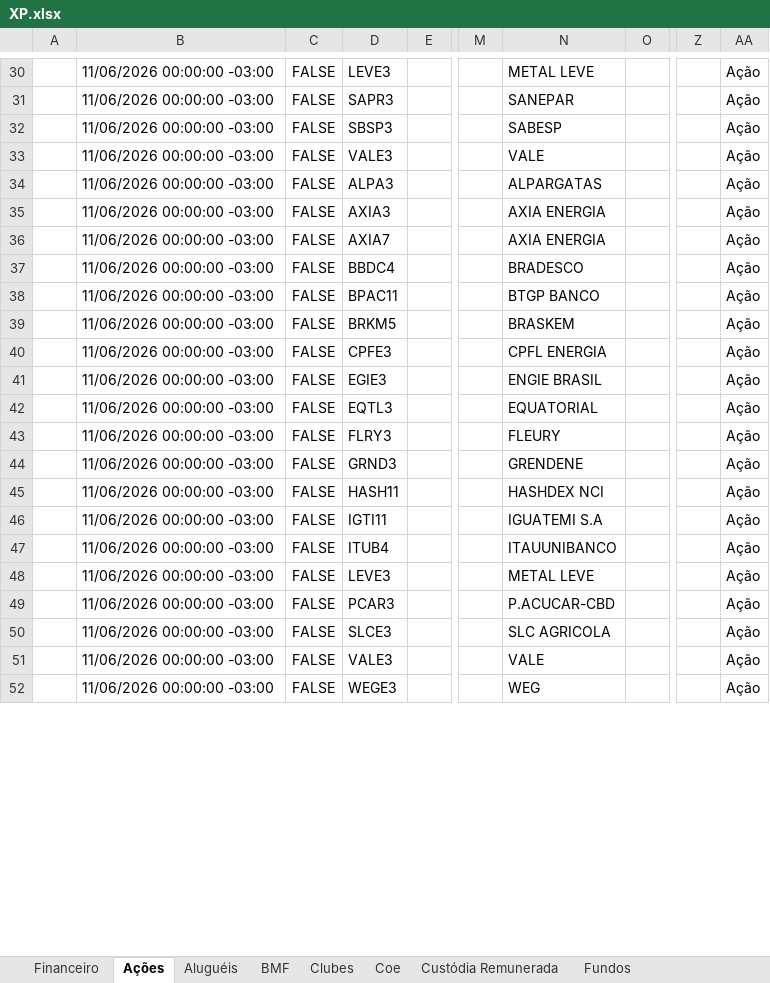
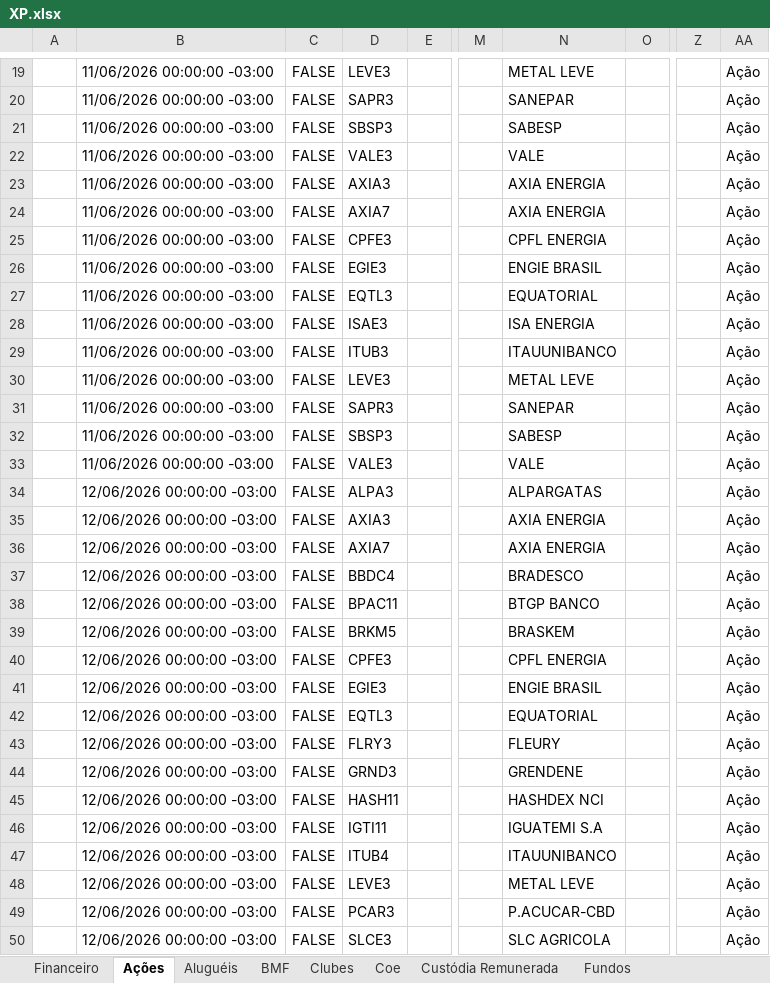
Before and after one commit to AloacaoMWealth/alocationmwealth, an Excel workbook: posicoes/XP.xlsx, sheet Ações, drawn as a sheet; only a part is shown, gaps mark what is left out; the shorter side is filled out with more unchanged rows; values as stored, in another font and other column widths than the file's, no borders; removed rows and columns are numbered as before the commit, all else as after; rows hold the shown columns only; the diff covers the shown part only; the diff names each change by its address in the sheet, - before the commit and + after, or states it on an @@ line.

```diff
--- a/posicoes/XP.xlsx (sheet Ações)
+++ b/posicoes/XP.xlsx (sheet Ações)
-row 34:  | 11/06/2026 00:00:00 -03:00 | FALSE | ALPA3 |  |  | ALPARGATAS |  |  | Ação
@@ row 37 moved to row 143: 11/06/2026 00:00:00 -03:00 @@
@@ row 38 moved to row 55: 11/06/2026 00:00:00 -03:00 @@
-row 39:  | 11/06/2026 00:00:00 -03:00 | FALSE | BRKM5 |  |  | BRASKEM |  |  | Ação
@@ row 43 moved to row 72: 11/06/2026 00:00:00 -03:00 @@
-row 44:  | 11/06/2026 00:00:00 -03:00 | FALSE | GRND3 |  |  | GRENDENE |  |  | Ação
@@ row 45 moved to row 97: 11/06/2026 00:00:00 -03:00 @@
-D28: IGTI11
+D28: ISAE3
-N28: IGUATEMI S.A
+N28: ISA ENERGIA
@@ row 47 moved to row 102: 11/06/2026 00:00:00 -03:00 @@
+row 29:  | 11/06/2026 00:00:00 -03:00 | FALSE | ITUB3 |  |  | ITAUUNIBANCO |  |  | Ação
+row 31:  | 11/06/2026 00:00:00 -03:00 | FALSE | SAPR3 |  |  | SANEPAR |  |  | Ação
+row 32:  | 11/06/2026 00:00:00 -03:00 | FALSE | SBSP3 |  |  | SABESP |  |  | Ação
+row 33:  | 11/06/2026 00:00:00 -03:00 | FALSE | VALE3 |  |  | VALE |  |  | Ação
+row 34:  | 12/06/2026 00:00:00 -03:00 | FALSE | ALPA3 |  |  | ALPARGATAS |  |  | Ação
+row 35:  | 12/06/2026 00:00:00 -03:00 | FALSE | AXIA3 |  |  | AXIA ENERGIA |  |  | Ação
+row 36:  | 12/06/2026 00:00:00 -03:00 | FALSE | AXIA7 |  |  | AXIA ENERGIA |  |  | Ação
+row 37:  | 12/06/2026 00:00:00 -03:00 | FALSE | BBDC4 |  |  | BRADESCO |  |  | Ação
+row 38:  | 12/06/2026 00:00:00 -03:00 | FALSE | BPAC11 |  |  | BTGP BANCO |  |  | Ação
+row 39:  | 12/06/2026 00:00:00 -03:00 | FALSE | BRKM5 |  |  | BRASKEM |  |  | Ação
+row 40:  | 12/06/2026 00:00:00 -03:00 | FALSE | CPFE3 |  |  | CPFL ENERGIA |  |  | Ação
+row 41:  | 12/06/2026 00:00:00 -03:00 | FALSE | EGIE3 |  |  | ENGIE BRASIL |  |  | Ação
+row 42:  | 12/06/2026 00:00:00 -03:00 | FALSE | EQTL3 |  |  | EQUATORIAL |  |  | Ação
+row 43:  | 12/06/2026 00:00:00 -03:00 | FALSE | FLRY3 |  |  | FLEURY |  |  | Ação
+row 44:  | 12/06/2026 00:00:00 -03:00 | FALSE | GRND3 |  |  | GRENDENE |  |  | Ação
+row 45:  | 12/06/2026 00:00:00 -03:00 | FALSE | HASH11 |  |  | HASHDEX NCI |  |  | Ação
+row 46:  | 12/06/2026 00:00:00 -03:00 | FALSE | IGTI11 |  |  | IGUATEMI S.A |  |  | Ação
+row 47:  | 12/06/2026 00:00:00 -03:00 | FALSE | ITUB4 |  |  | ITAUUNIBANCO |  |  | Ação
+row 48:  | 12/06/2026 00:00:00 -03:00 | FALSE | LEVE3 |  |  | METAL LEVE |  |  | Ação
-B49:B50: 11/06/2026 00:00:00 -03:00
+B49:B50: 12/06/2026 00:00:00 -03:00
```
Also changed, not shown: 64 added rows, 80 removed rows, 4 moved rows and 82 edited cells elsewhere in this sheet, sheet Fundos, sheet Proventos, sheet Fundos Imobiliários, sheet Proventos Fundo Imob, sheet Renda Fixa, sheet Financeiro, 5 more sheets, posicoes/BTG.xlsx, 1 other file.
